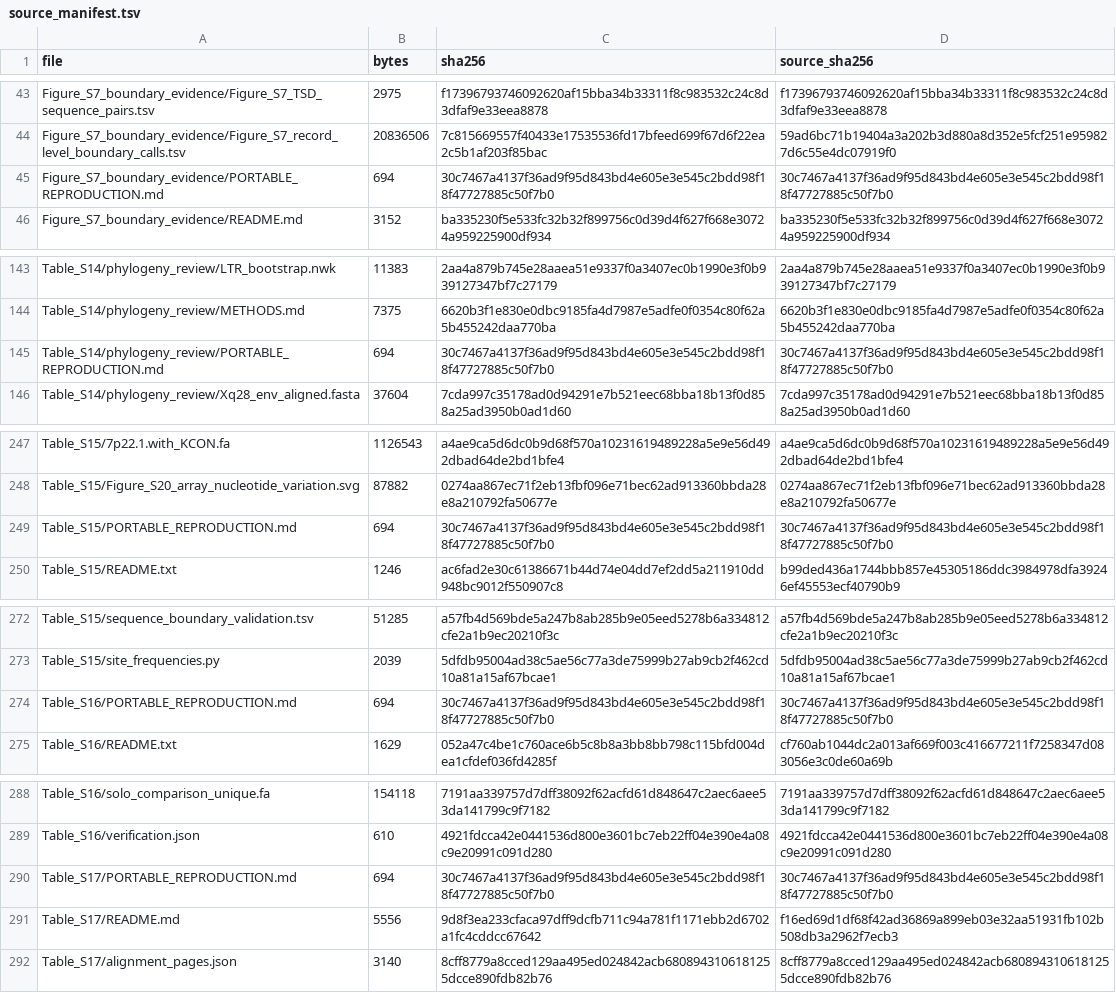
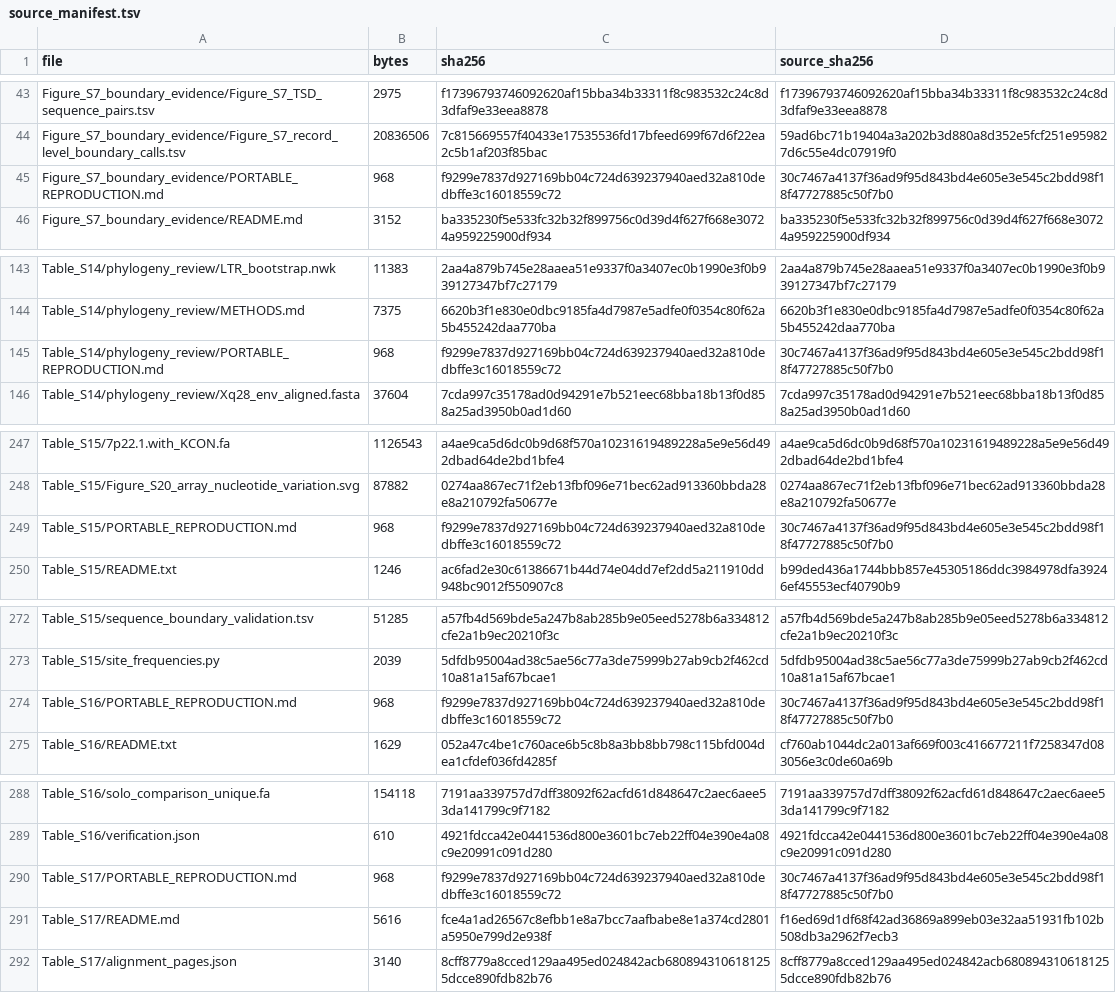
Before and after one commit to dmworstell/hml2-pangenome, a TSV file: Supplementary_Data/source_manifest.tsv, drawn as a sheet; only a part is shown, gaps mark what is left out.

Commit message:
Clarify retained Table S11 alignment data for submission

```diff
--- a/Supplementary_Data/source_manifest.tsv
+++ b/Supplementary_Data/source_manifest.tsv
@@ -44,3 +44,3 @@ Figure_S7_boundary_evidence/Figure_S7_TSD_sequence_pairs.tsv	2975	f1739679374609
 Figure_S7_boundary_evidence/Figure_S7_record_level_boundary_calls.tsv	20836506	7c815669557f40433e17535536fd17bfeed699f67d6f22ea2c5b1af203f85bac	59ad6bc71b19404a3a202b3d880a8d352e5fcf251e959827d6c55e4dc07919f0
-Figure_S7_boundary_evidence/PORTABLE_REPRODUCTION.md	694	30c7467a4137f36ad9f95d843bd4e605e3e545c2bdd98f18f47727885c50f7b0	30c7467a4137f36ad9f95d843bd4e605e3e545c2bdd98f18f47727885c50f7b0
+Figure_S7_boundary_evidence/PORTABLE_REPRODUCTION.md	968	f9299e7837d927169bb04c724d639237940aed32a810dedbffe3c16018559c72	30c7467a4137f36ad9f95d843bd4e605e3e545c2bdd98f18f47727885c50f7b0
 Figure_S7_boundary_evidence/README.md	3152	ba335230f5e533fc32b32f899756c0d39d4f627f668e30724a959225900df934	ba335230f5e533fc32b32f899756c0d39d4f627f668e30724a959225900df934
@@ -144,3 +144,3 @@ Table_S14/phylogeny_review/LTR_bootstrap.nwk	11383	2aa4a879b745e28aaea51e9337f0a
 Table_S14/phylogeny_review/METHODS.md	7375	6620b3f1e830e0dbc9185fa4d7987e5adfe0f0354c80f62a5b455242daa770ba	6620b3f1e830e0dbc9185fa4d7987e5adfe0f0354c80f62a5b455242daa770ba
-Table_S14/phylogeny_review/PORTABLE_REPRODUCTION.md	694	30c7467a4137f36ad9f95d843bd4e605e3e545c2bdd98f18f47727885c50f7b0	30c7467a4137f36ad9f95d843bd4e605e3e545c2bdd98f18f47727885c50f7b0
+Table_S14/phylogeny_review/PORTABLE_REPRODUCTION.md	968	f9299e7837d927169bb04c724d639237940aed32a810dedbffe3c16018559c72	30c7467a4137f36ad9f95d843bd4e605e3e545c2bdd98f18f47727885c50f7b0
 Table_S14/phylogeny_review/Xq28_env_aligned.fasta	37604	7cda997c35178ad0d94291e7b521eec68bba18b13f0d858a25ad3950b0ad1d60	7cda997c35178ad0d94291e7b521eec68bba18b13f0d858a25ad3950b0ad1d60
@@ -248,3 +248,3 @@ Table_S15/7p22.1.with_KCON.fa	1126543	a4ae9ca5d6dc0b9d68f570a10231619489228a5e9e
 Table_S15/Figure_S20_array_nucleotide_variation.svg	87882	0274aa867ec71f2eb13fbf096e71bec62ad913360bbda28e8a210792fa50677e	0274aa867ec71f2eb13fbf096e71bec62ad913360bbda28e8a210792fa50677e
-Table_S15/PORTABLE_REPRODUCTION.md	694	30c7467a4137f36ad9f95d843bd4e605e3e545c2bdd98f18f47727885c50f7b0	30c7467a4137f36ad9f95d843bd4e605e3e545c2bdd98f18f47727885c50f7b0
+Table_S15/PORTABLE_REPRODUCTION.md	968	f9299e7837d927169bb04c724d639237940aed32a810dedbffe3c16018559c72	30c7467a4137f36ad9f95d843bd4e605e3e545c2bdd98f18f47727885c50f7b0
 Table_S15/README.txt	1246	ac6fad2e30c61386671b44d74e04dd7ef2dd5a211910dd948bc9012f550907c8	b99ded436a1744bbb857e45305186ddc3984978dfa39246ef45553ecf40790b9
@@ -273,3 +273,3 @@ Table_S15/sequence_boundary_validation.tsv	51285	a57fb4d569bde5a247b8ab285b9e05e
 Table_S15/site_frequencies.py	2039	5dfdb95004ad38c5ae56c77a3de75999b27ab9cb2f462cd10a81a15af67bcae1	5dfdb95004ad38c5ae56c77a3de75999b27ab9cb2f462cd10a81a15af67bcae1
-Table_S16/PORTABLE_REPRODUCTION.md	694	30c7467a4137f36ad9f95d843bd4e605e3e545c2bdd98f18f47727885c50f7b0	30c7467a4137f36ad9f95d843bd4e605e3e545c2bdd98f18f47727885c50f7b0
+Table_S16/PORTABLE_REPRODUCTION.md	968	f9299e7837d927169bb04c724d639237940aed32a810dedbffe3c16018559c72	30c7467a4137f36ad9f95d843bd4e605e3e545c2bdd98f18f47727885c50f7b0
 Table_S16/README.txt	1629	052a47c4be1c760ace6b5c8b8a3bb8bb798c115bfd004dea1cfdef036fd4285f	cf760ab1044dc2a013af669f003c416677211f7258347d083056e3c0de60a69b
@@ -289,4 +289,4 @@ Table_S16/solo_comparison_unique.fa	154118	7191aa339757d7dff38092f62acfd61d84864
 Table_S16/verification.json	610	4921fdcca42e0441536d800e3601bc7eb22ff04e390e4a08c9e20991c091d280	4921fdcca42e0441536d800e3601bc7eb22ff04e390e4a08c9e20991c091d280
-Table_S17/PORTABLE_REPRODUCTION.md	694	30c7467a4137f36ad9f95d843bd4e605e3e545c2bdd98f18f47727885c50f7b0	30c7467a4137f36ad9f95d843bd4e605e3e545c2bdd98f18f47727885c50f7b0
-Table_S17/README.md	5556	9d8f3ea233cfaca97dff9dcfb711c94a781f1171ebb2d6702a1fc4cddcc67642	f16ed69d1df68f42ad36869a899eb03e32aa51931fb102b508db3a2962f7ecb3
+Table_S17/PORTABLE_REPRODUCTION.md	968	f9299e7837d927169bb04c724d639237940aed32a810dedbffe3c16018559c72	30c7467a4137f36ad9f95d843bd4e605e3e545c2bdd98f18f47727885c50f7b0
+Table_S17/README.md	5616	fce4a1ad26567c8efbb1e8a7bcc7aafbabe8e1a374cd2801a5950e799d2e938f	f16ed69d1df68f42ad36869a899eb03e32aa51931fb102b508db3a2962f7ecb3
 Table_S17/alignment_pages.json	3140	8cff8779a8cced129aa495ed024842acb6808943106181255dcce890fdb82b76	8cff8779a8cced129aa495ed024842acb6808943106181255dcce890fdb82b76
```
Also changed, not shown: release_manifest.tsv, 8 other files.
